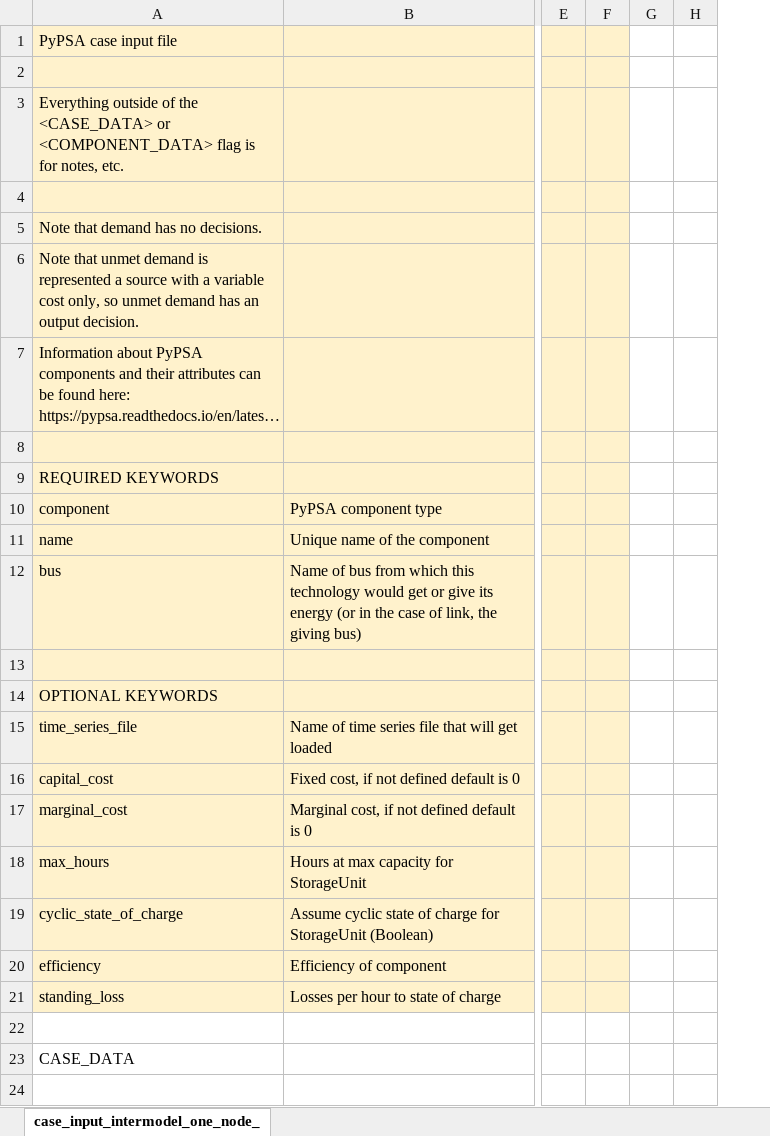
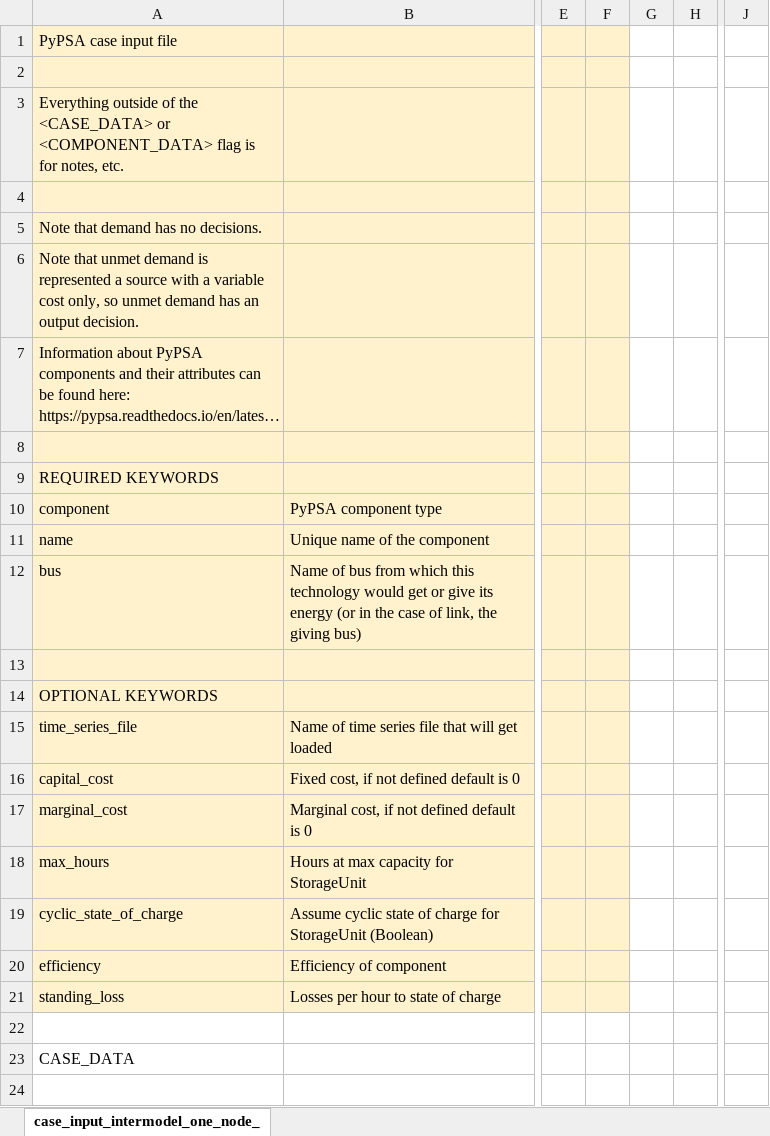
Before and after one commit to carnegie/clab_underground_th_storage, an Excel workbook: input_files/case_files/BTES_nuclear_CONUS.xlsx, sheet case_input_intermodel_one_node_, drawn as a sheet; only a part is shown, gaps mark what is left out; long unchanged cells end in …; values as stored, in another font and other column widths than the file's, no borders; removed rows and columns are numbered as before the commit, all else as after; the diff covers the shown part only; the diff names each change by its address in the sheet, - before the commit and + after, or states it on an @@ line.

Commit message:
Update nuclear input file

```diff
--- a/input_files/case_files/BTES_nuclear_CONUS.xlsx (sheet case_input_intermodel_one_node_)
+++ b/input_files/case_files/BTES_nuclear_CONUS.xlsx (sheet case_input_intermodel_one_node_)
+column F, empty
-column H, empty
+column J, empty
-G1:G21 fill: #FFF2CC
+G1:G21 fill: none
```
Also changed, not shown: 3 added rows, 1 removed row and 15 edited cells elsewhere in this sheet, input_files/case_files/BTES_price_taker_solar_colocated.xlsx, input_files/case_files/BTES_price_taker_wind_solar.xlsx, 1 other file.
